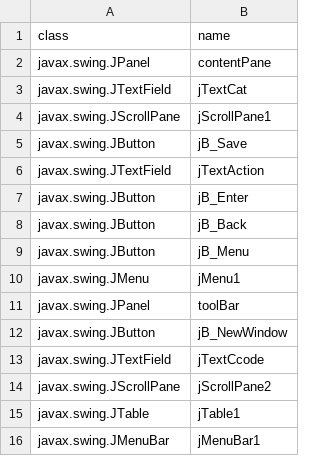
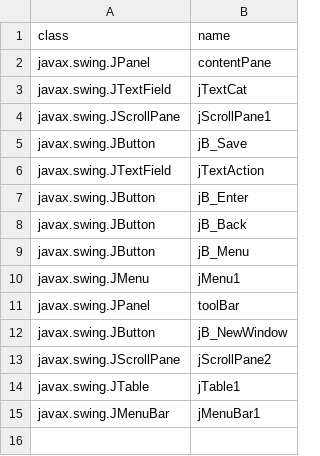
Before and after one commit to seasarorg/golf, a CSV file: golf/resources/org.seasar.golf.uexample.frame.VdrsdFrame.csv, drawn as a sheet; the diff names each change by its address in the sheet, - before the commit and + after, or states it on an @@ line.

```diff
--- a/golf/resources/org.seasar.golf.uexample.frame.VdrsdFrame.csv
+++ b/golf/resources/org.seasar.golf.uexample.frame.VdrsdFrame.csv
-row 13: javax.swing.JTextField | jTextCcode
```
Also changed, not shown: golf/resources/menuAction.csv, golf/resources/org.seasar.golf.uexample.frame.VdrFrame.csv, 4 other files.
